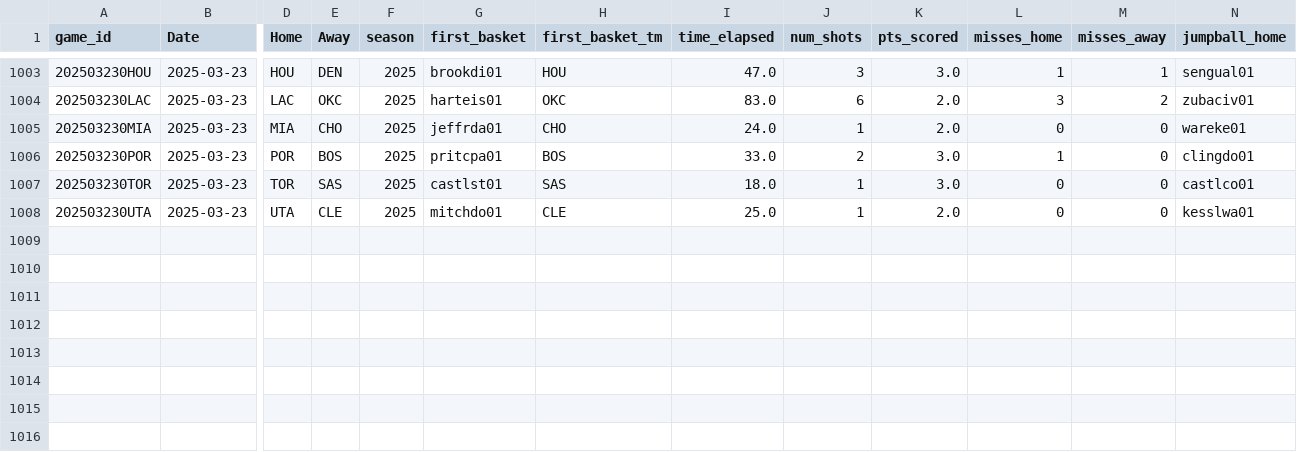
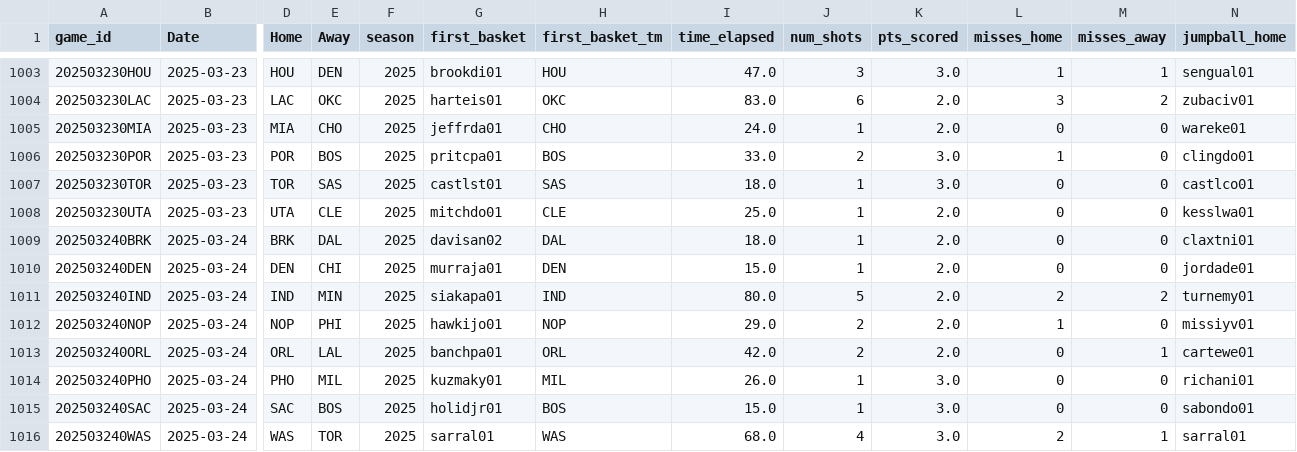
Before and after one commit to martinbog19/LeFirstBasket, a CSV file: data/first_basket_2025.csv, drawn as a sheet; only a part is shown, gaps mark what is left out; rows hold the shown columns only; the diff names each change by its address in the sheet, - before the commit and + after, or states it on an @@ line.

```diff
--- a/data/first_basket_2025.csv
+++ b/data/first_basket_2025.csv
+row 1009: 202503240BRK | 2025-03-24 | BRK | DAL | 2025 | davisan02 | DAL | 18.0 | 1 | 2.0 | 0 | 0 | claxtni01
+row 1010: 202503240DEN | 2025-03-24 | DEN | CHI | 2025 | murraja01 | DEN | 15.0 | 1 | 2.0 | 0 | 0 | jordade01
+row 1011: 202503240IND | 2025-03-24 | IND | MIN | 2025 | siakapa01 | IND | 80.0 | 5 | 2.0 | 2 | 2 | turnemy01
+row 1012: 202503240NOP | 2025-03-24 | NOP | PHI | 2025 | hawkijo01 | NOP | 29.0 | 2 | 2.0 | 1 | 0 | missiyv01
+row 1013: 202503240ORL | 2025-03-24 | ORL | LAL | 2025 | banchpa01 | ORL | 42.0 | 2 | 2.0 | 0 | 1 | cartewe01
+row 1014: 202503240PHO | 2025-03-24 | PHO | MIL | 2025 | kuzmaky01 | MIL | 26.0 | 1 | 3.0 | 0 | 0 | richani01
+row 1015: 202503240SAC | 2025-03-24 | SAC | BOS | 2025 | holidjr01 | BOS | 15.0 | 1 | 3.0 | 0 | 0 | sabondo01
+row 1016: 202503240WAS | 2025-03-24 | WAS | TOR | 2025 | sarral01 | WAS | 68.0 | 4 | 3.0 | 2 | 1 | sarral01
```
Also changed, not shown: 1 other file.
